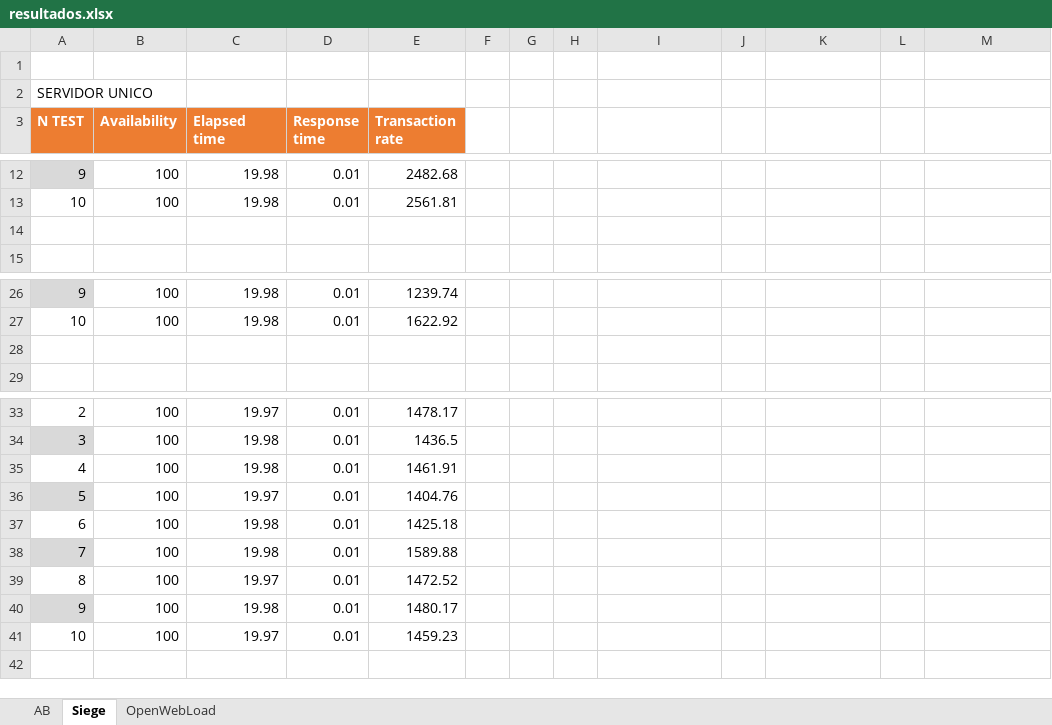
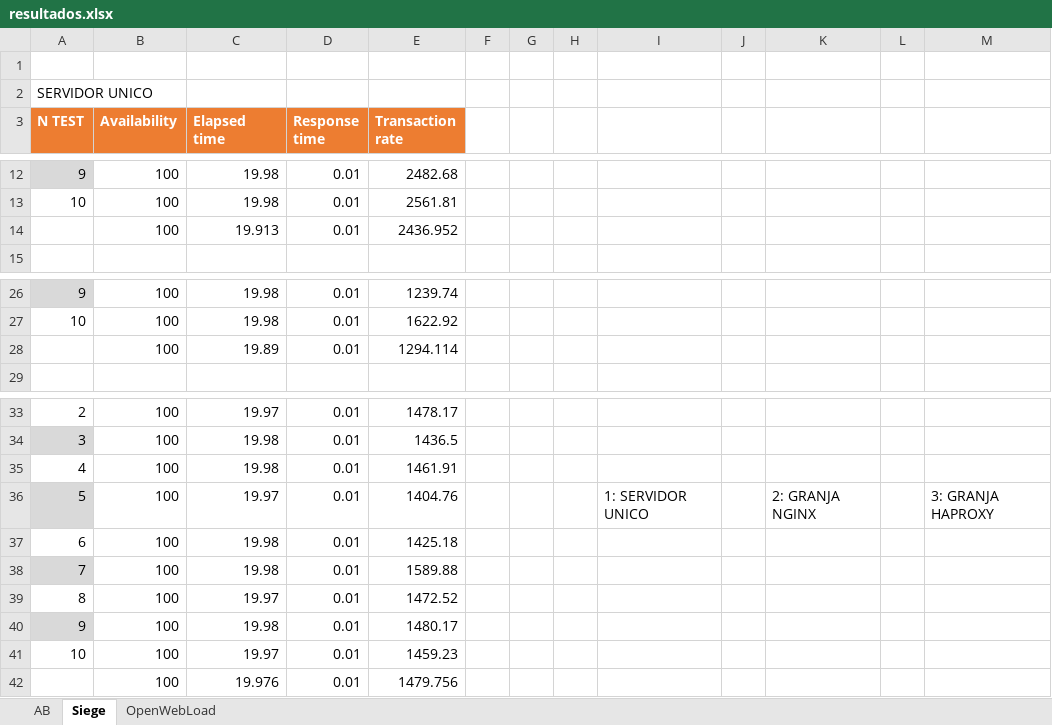
Before and after one commit to UGR2015IT/SWAP, an Excel workbook: practica4/other files/resultados.xlsx, sheet Siege, drawn as a sheet; only a part is shown, gaps mark what is left out; values as stored, in another font and other column widths than the file's, no borders; charts and pictures and table styles not drawn; the diff names each change by its address in the sheet, - before the commit and + after, or states it on an @@ line.

Commit message:
Updating excel file

```diff
--- a/practica4/other files/resultados.xlsx (sheet Siege)
+++ b/practica4/other files/resultados.xlsx (sheet Siege)
-row 14: (empty)
+row 14:  | 100 | 19.913 | 0.01 | 2436.952
-row 28: (empty)
+row 28:  | 100 | 19.89 | 0.01 | 1294.114
-I36: (empty)
+I36: 1: SERVIDOR UNICO
-K36: (empty)
+K36: 2: GRANJA NGINX
-M36: (empty)
+M36: 3: GRANJA HAPROXY
+row 42:  | 100 | 19.976 | 0.01 | 1479.756
```
Also changed, not shown: sheet AB, charts or pictures.
